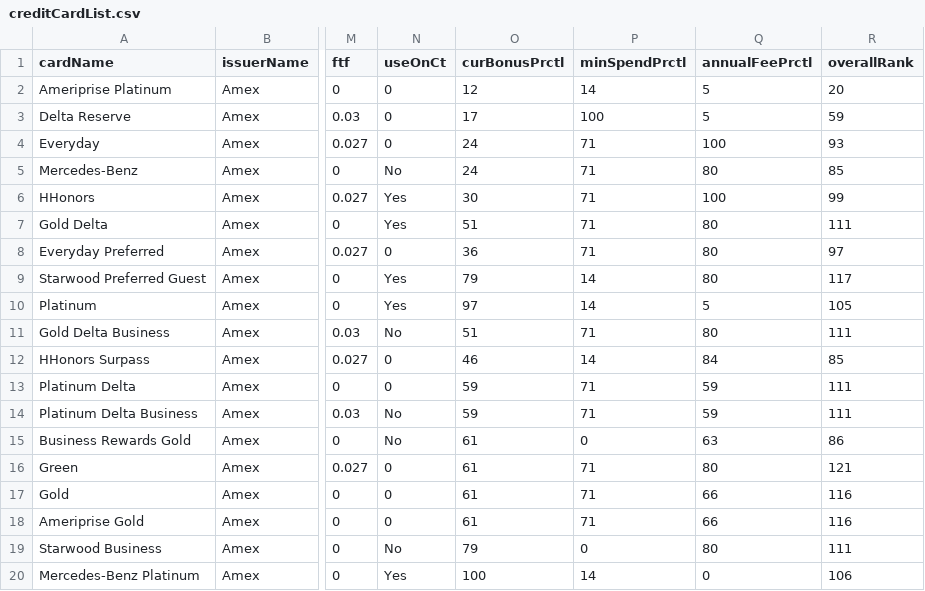
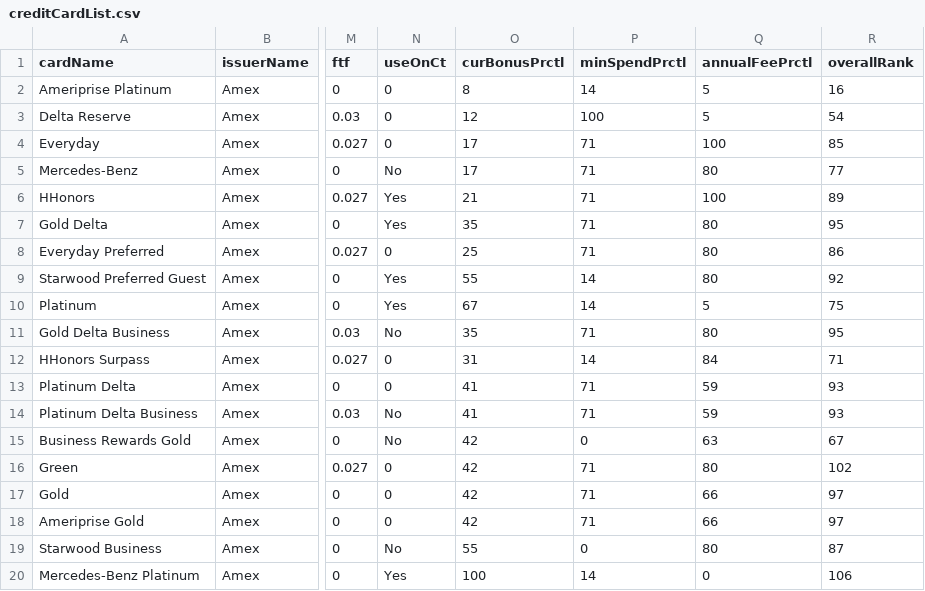
Before and after one commit to Almax/creditTiger, a CSV file: scripts/creditCardList.csv, drawn as a sheet; only a part is shown, gaps mark what is left out; the diff covers the shown part only; the diff names each change by its address in the sheet, - before the commit and + after, or states it on an @@ line.

```diff
--- a/scripts/creditCardList.csv
+++ b/scripts/creditCardList.csv
-O2 (curBonusPrctl): 12
+O2 (curBonusPrctl): 8
-R2 (overallRank): 20
+R2 (overallRank): 16
-O3 (curBonusPrctl): 17
+O3 (curBonusPrctl): 12
-R3 (overallRank): 59
+R3 (overallRank): 54
-O4:O5 (curBonusPrctl): 24
+O4:O5 (curBonusPrctl): 17
-R4 (overallRank): 93
+R4 (overallRank): 85
-R5 (overallRank): 85
+R5 (overallRank): 77
-O6 (curBonusPrctl): 30
+O6 (curBonusPrctl): 21
-R6 (overallRank): 99
+R6 (overallRank): 89
-O7 (curBonusPrctl): 51
+O7 (curBonusPrctl): 35
-R7 (overallRank): 111
+R7 (overallRank): 95
-O8 (curBonusPrctl): 36
+O8 (curBonusPrctl): 25
-R8 (overallRank): 97
+R8 (overallRank): 86
-O9 (curBonusPrctl): 79
+O9 (curBonusPrctl): 55
-R9 (overallRank): 117
+R9 (overallRank): 92
-O10 (curBonusPrctl): 97
+O10 (curBonusPrctl): 67
-R10 (overallRank): 105
+R10 (overallRank): 75
-O11 (curBonusPrctl): 51
+O11 (curBonusPrctl): 35
-R11 (overallRank): 111
+R11 (overallRank): 95
-O12 (curBonusPrctl): 46
+O12 (curBonusPrctl): 31
-R12 (overallRank): 85
+R12 (overallRank): 71
-O13:O14 (curBonusPrctl): 59
+O13:O14 (curBonusPrctl): 41
-R13:R14 (overallRank): 111
+R13:R14 (overallRank): 93
-O15:O18 (curBonusPrctl): 61
+O15:O18 (curBonusPrctl): 42
-R15 (overallRank): 86
+R15 (overallRank): 67
-R16 (overallRank): 121
+R16 (overallRank): 102
-R17:R18 (overallRank): 116
+R17:R18 (overallRank): 97
-O19 (curBonusPrctl): 79
+O19 (curBonusPrctl): 55
-R19 (overallRank): 111
+R19 (overallRank): 87
```
Also changed, not shown: 122 edited cells elsewhere in this file, 5 other files.
